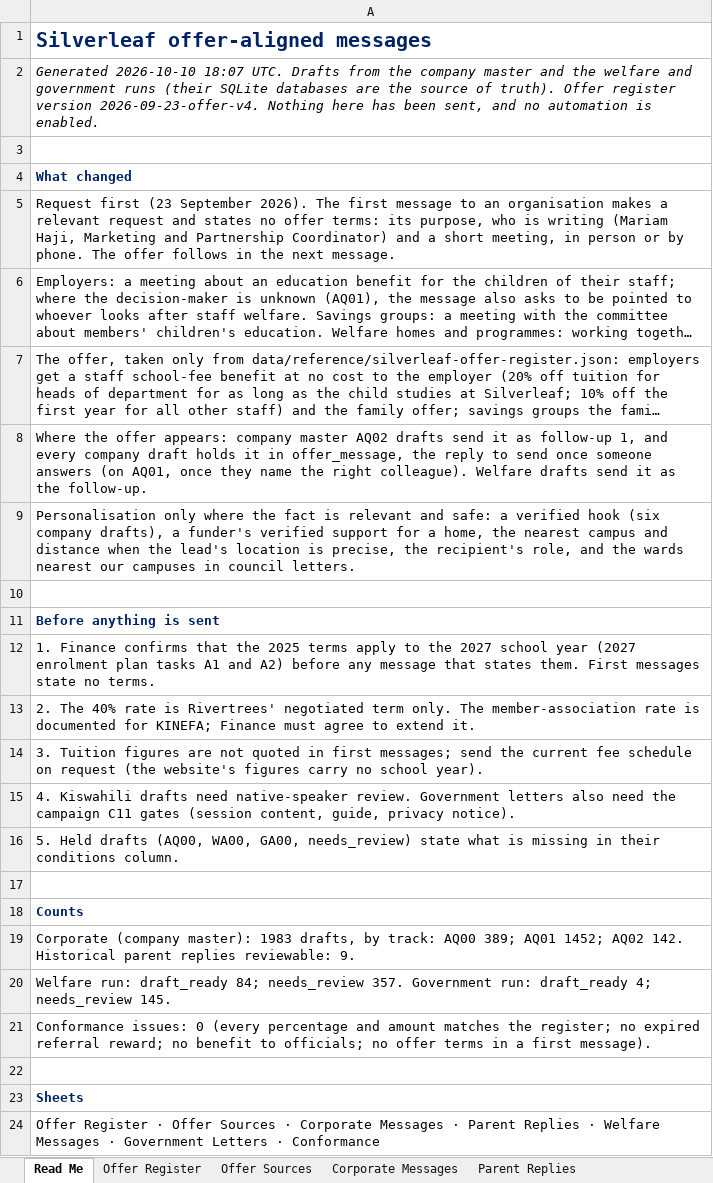
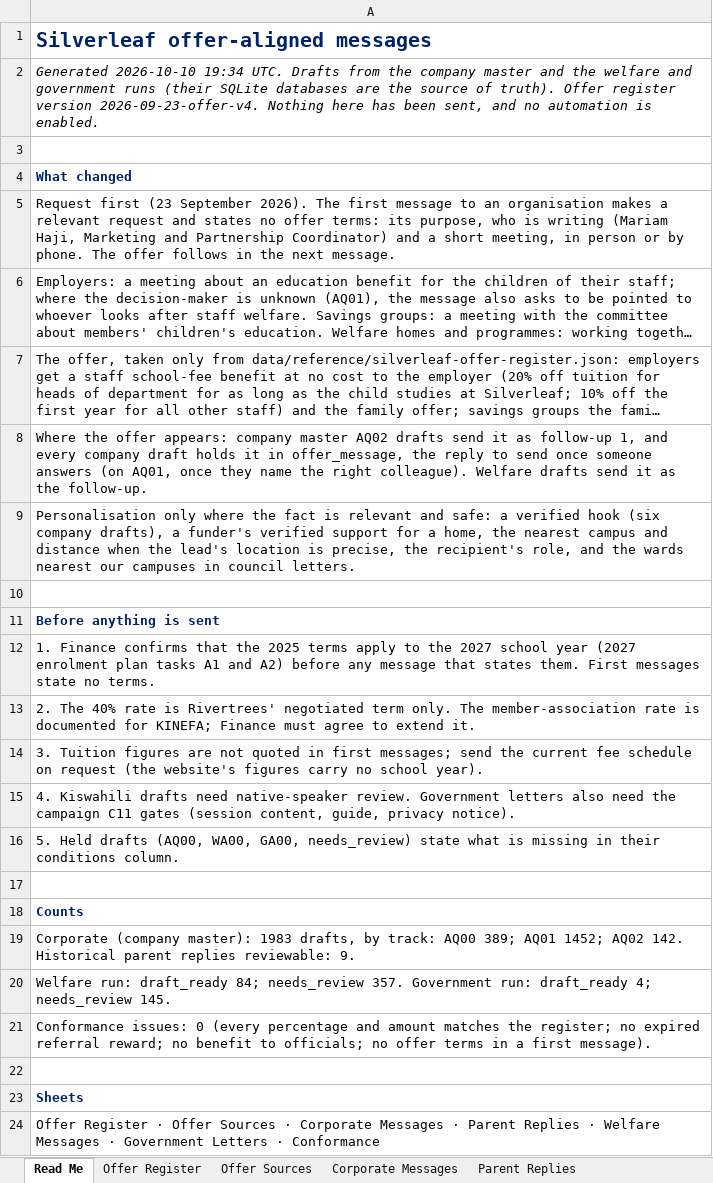
Before and after one commit to Nehemia-joh/Agenticmarketing, an Excel workbook: outputs/messages/Silverleaf Offer-Aligned Messages - 2026-10-10.xlsx, sheet Read Me, drawn as a sheet; long unchanged cells end in …; values as stored, in another font and other column widths than the file's, no borders; the diff names each change by its address in the sheet, - before the commit and + after, or states it on an @@ line.

```diff
--- a/outputs/messages/Silverleaf Offer-Aligned Messages - 2026-10-10.xlsx (sheet Read Me)
+++ b/outputs/messages/Silverleaf Offer-Aligned Messages - 2026-10-10.xlsx (sheet Read Me)
-A2: Generated 2026-10-10 18:07 UTC. Drafts…
+A2: Generated 2026-10-10 19:34 UTC. Drafts…
```
Also changed, not shown: sheet Welfare Messages, 7 other files.
